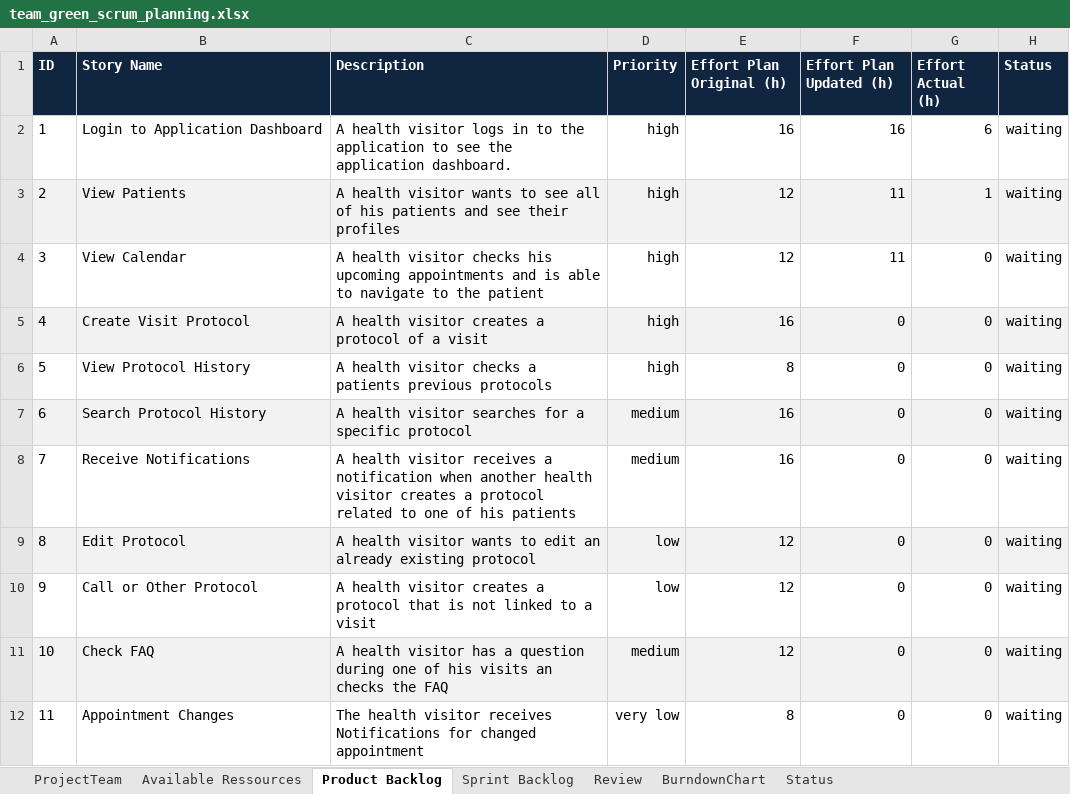
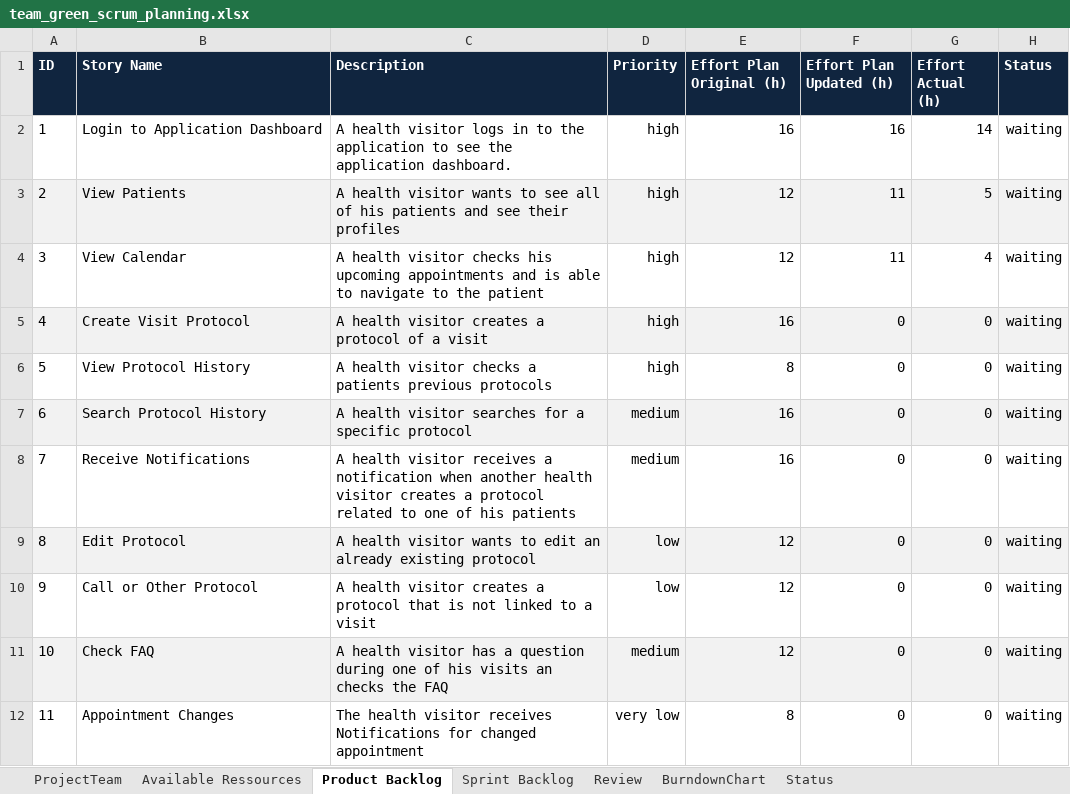
Before and after one commit to moera1/ch.bfh.bti7081.s2020.green, an Excel workbook: doc/task06/team_green_scrum_planning.xlsx, sheet Product Backlog, drawn as a sheet; values as stored, in another font and other column widths than the file's, no borders; the diff names each change by its address in the sheet, - before the commit and + after, or states it on an @@ line.

```diff
--- a/doc/task06/team_green_scrum_planning.xlsx (sheet Product Backlog)
+++ b/doc/task06/team_green_scrum_planning.xlsx (sheet Product Backlog)
-G2 (Effort Actual (h)): 6
+G2 (Effort Actual (h)): 14
-G3 (Effort Actual (h)): 1
+G3 (Effort Actual (h)): 5
-G4 (Effort Actual (h)): 0
+G4 (Effort Actual (h)): 4
```
Also changed, not shown: sheet Sprint Backlog, hidden cells, 8 other files.
